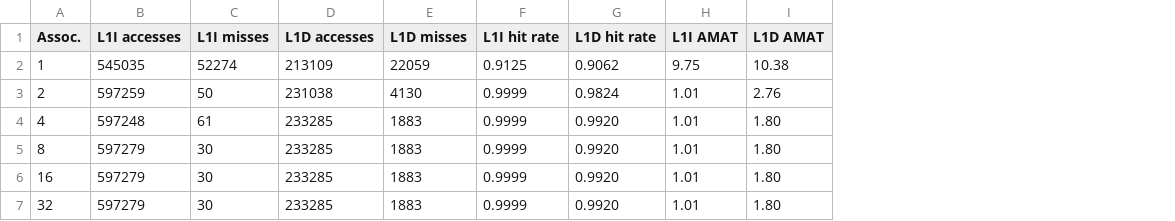
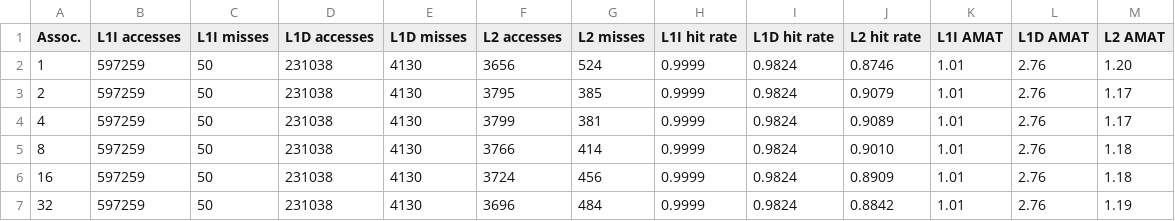
Before and after one commit to eavila6/Cache-Sim, a CSV file: WBResults/tex_wb.csv, drawn as a sheet; addresses are those after the commit; the diff names each change by its address in the sheet, - before the commit and + after, or states it on an @@ line.

```diff
--- a/WBResults/tex_wb.csv
+++ b/WBResults/tex_wb.csv
+column F (L2 accesses), rows 2-7: 3656 | 3795 | 3799 | 3766 | 3724 | 3696
+column G (L2 misses), rows 2-7: 524 | 385 | 381 | 414 | 456 | 484
+column J (L2 hit rate), rows 2-7: 0.8746 | 0.9079 | 0.9089 | 0.9010 | 0.8909 | 0.8842
+column M (L2 AMAT), rows 2-7: 1.20 | 1.17 | 1.17 | 1.18 | 1.18 | 1.19
-B2 (L1I accesses): 545035
+B2 (L1I accesses): 597259
-C2 (L1I misses): 52274
+C2 (L1I misses): 50
-D2 (L1D accesses): 213109
+D2 (L1D accesses): 231038
-E2 (L1D misses): 22059
+E2 (L1D misses): 4130
-H2 (L1I hit rate): 0.9125
+H2 (L1I hit rate): 0.9999
-I2 (L1D hit rate): 0.9062
+I2 (L1D hit rate): 0.9824
-K2 (L1I AMAT): 9.75
+K2 (L1I AMAT): 1.01
-L2 (L1D AMAT): 10.38
+L2 (L1D AMAT): 2.76
-B4 (L1I accesses): 597248
+B4 (L1I accesses): 597259
-C4 (L1I misses): 61
+C4 (L1I misses): 50
-D4:D7 (L1D accesses): 233285
+D4:D7 (L1D accesses): 231038
-E4:E7 (L1D misses): 1883
+E4:E7 (L1D misses): 4130
-I4:I7 (L1D hit rate): 0.9920
+I4:I7 (L1D hit rate): 0.9824
-L4:L7 (L1D AMAT): 1.80
+L4:L7 (L1D AMAT): 2.76
-B5:B7 (L1I accesses): 597279
+B5:B7 (L1I accesses): 597259
-C5:C7 (L1I misses): 30
+C5:C7 (L1I misses): 50
```
Also changed, not shown: WBResults/spice_wb.csv, WTResults/cc_wt.csv, 3 other files.
